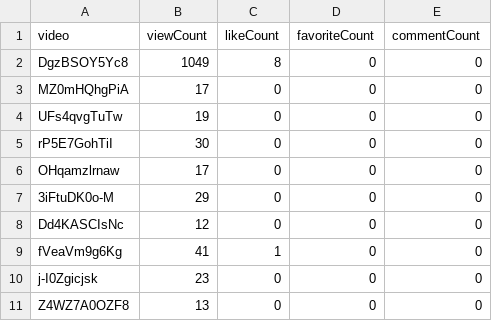
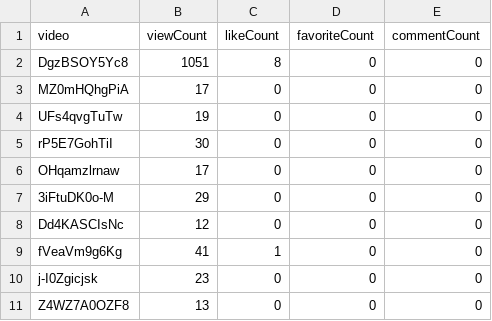
Before and after one commit to opencasestudies/ocs-metrics-dashboard, a TSV file: metricminer_data/youtube/youtube.tsv, drawn as a sheet.

```diff
--- a/metricminer_data/youtube/youtube.tsv
+++ b/metricminer_data/youtube/youtube.tsv
@@ -1,3 +1,3 @@
 video	viewCount	likeCount	favoriteCount	commentCount
-DgzBSOY5Yc8	1049	8	0	0
+DgzBSOY5Yc8	1051	8	0	0
 MZ0mHQhgPiA	17	0	0	0
```
